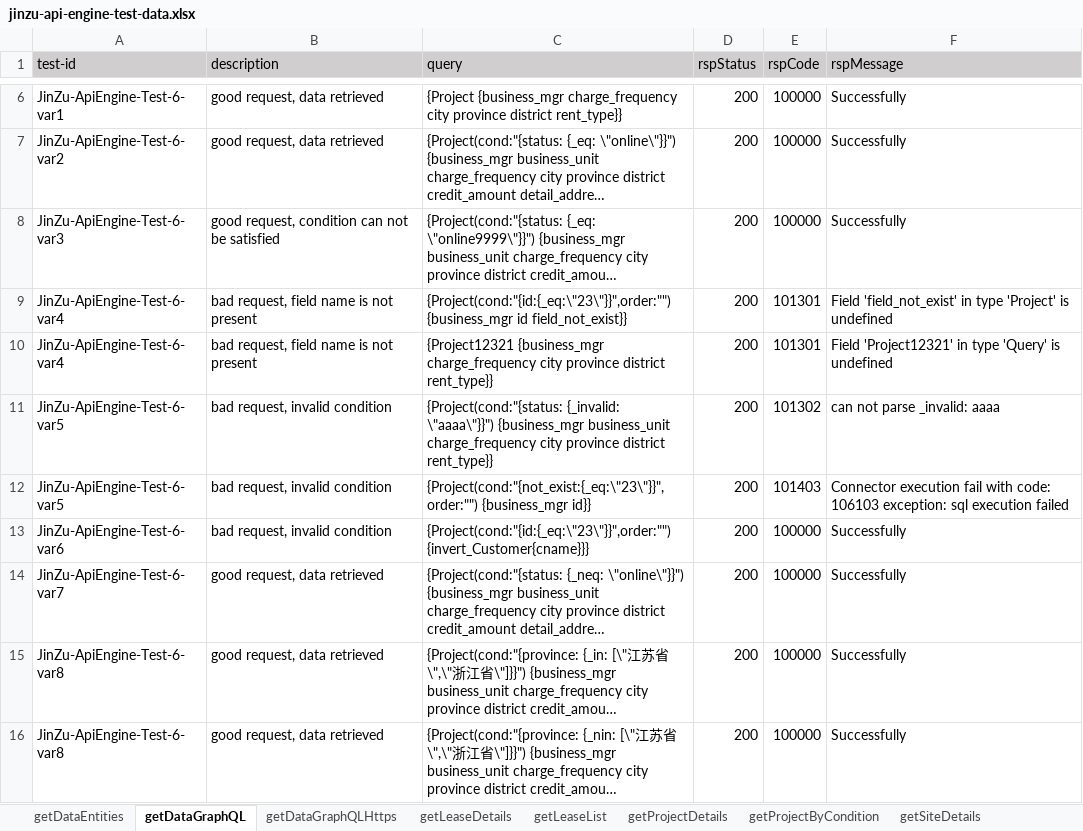
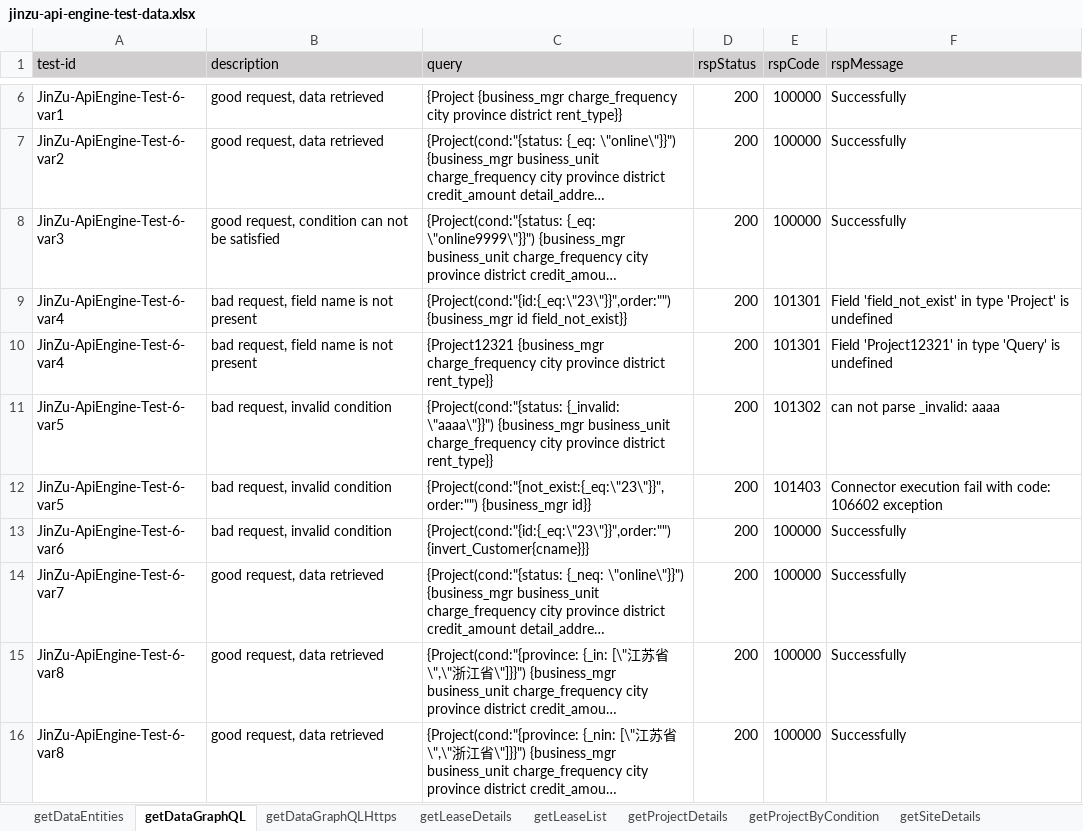
Before and after one commit to shaowenhao/performance-monitoring, an Excel workbook: src/main/resources/test-data-xls/jinzu-api-engine-test-data.xlsx, sheet getDataGraphQL, drawn as a sheet; only a part is shown, gaps mark what is left out; long unchanged cells end in …; values as stored, in another font and other column widths than the file's, no borders; the diff names each change by its address in the sheet, - before the commit and + after, or states it on an @@ line.

Commit message:
update case of apiengine

```diff
--- a/src/main/resources/test-data-xls/jinzu-api-engine-test-data.xlsx (sheet getDataGraphQL)
+++ b/src/main/resources/test-data-xls/jinzu-api-engine-test-data.xlsx (sheet getDataGraphQL)
-F12 (rspMessage): …with code: 106103 exception: sql execution failed
+F12 (rspMessage): …with code: 106602 exception
```
